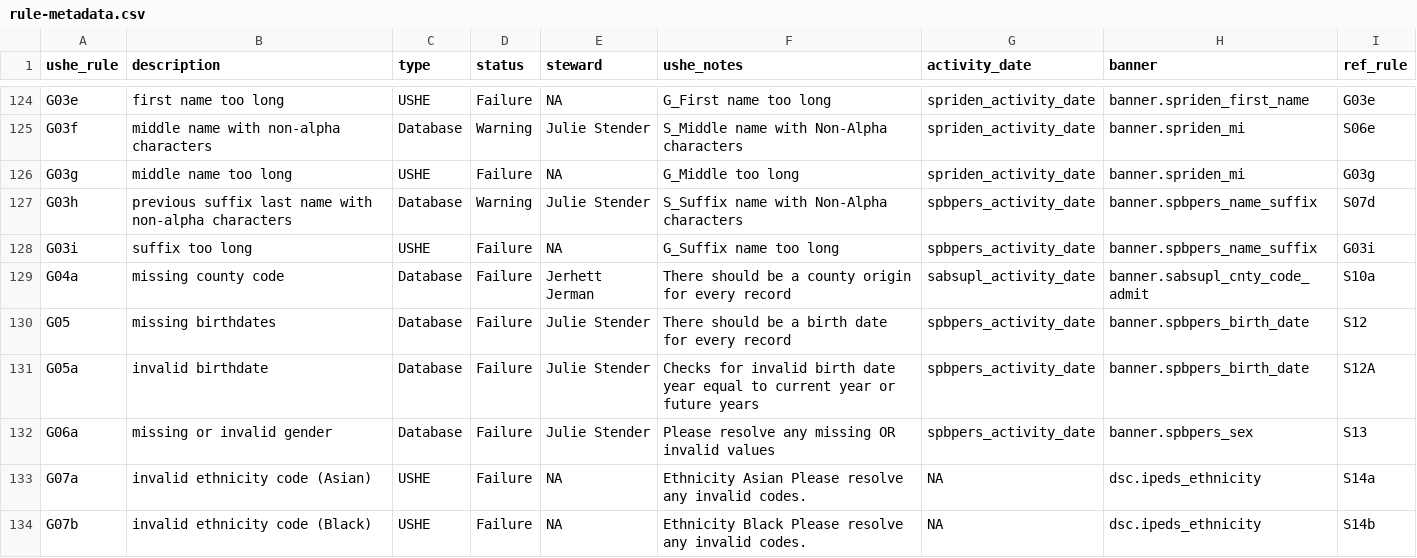
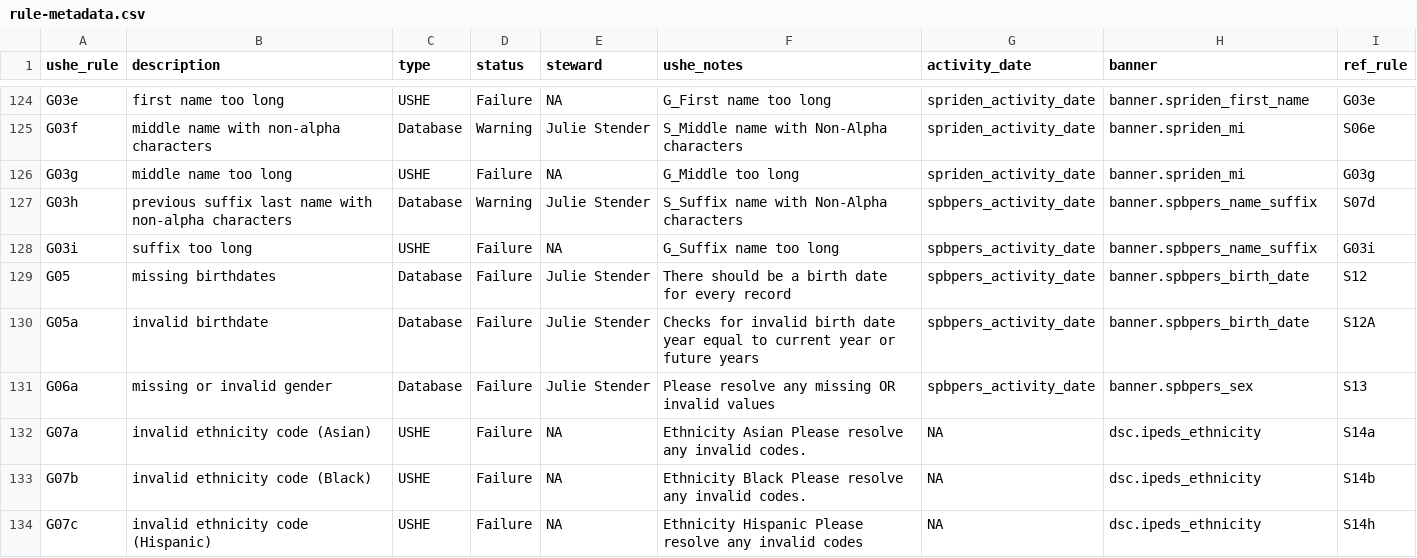
Before and after one commit to ut-effectiveness/utValidateR, a CSV file: sandbox/rule-metadata.csv, drawn as a sheet; only a part is shown, gaps mark what is left out; the shorter side is filled out with more unchanged rows.

Commit message:
Removed G04 metadata as there was no rule for G04.

```diff
--- a/sandbox/rule-metadata.csv
+++ b/sandbox/rule-metadata.csv
@@ -128,3 +128,2 @@ G03h,previous suffix last name with non-alpha characters,Database,Warning,Julie
 G03i,suffix too long,USHE,Failure,NA,G_Suffix name too long,spbpers_activity_date,banner.spbpers_name_suffix,G03i
-G04a,missing county code,Database,Failure,Jerhett Jerman,There should be a county origin for every record,sabsupl_activity_date,banner.sabsupl_cnty_code_admit,S10a
 G05,missing birthdates,Database,Failure,Julie Stender,There should be a birth date for every record,spbpers_activity_date,banner.spbpers_birth_date,S12
```
Also changed, not shown: 1 other file.
